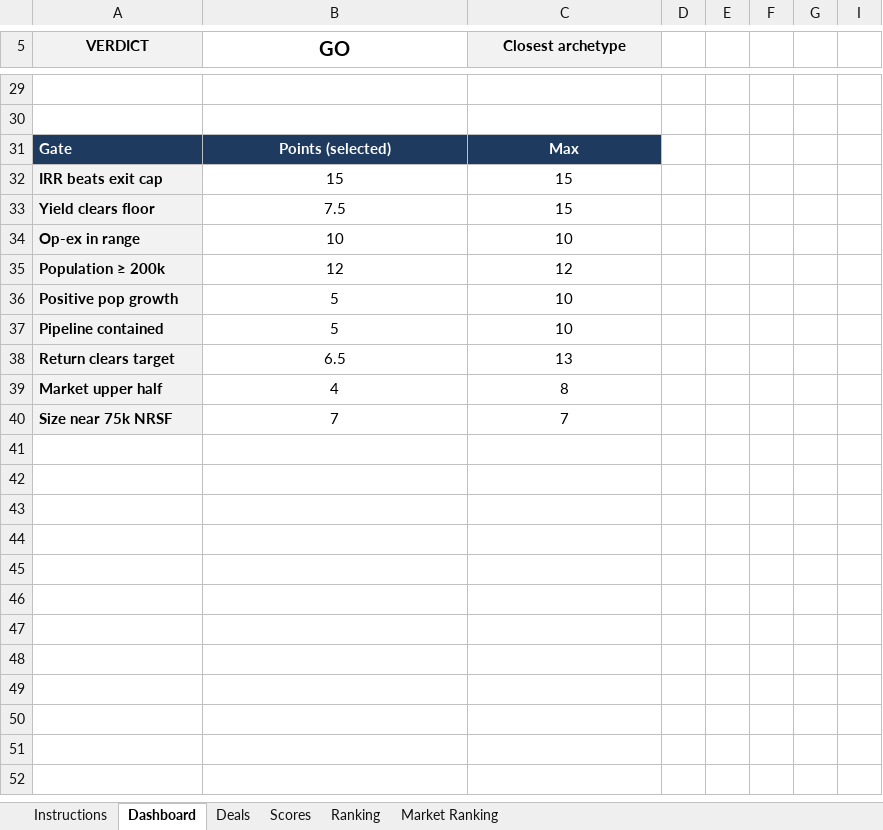
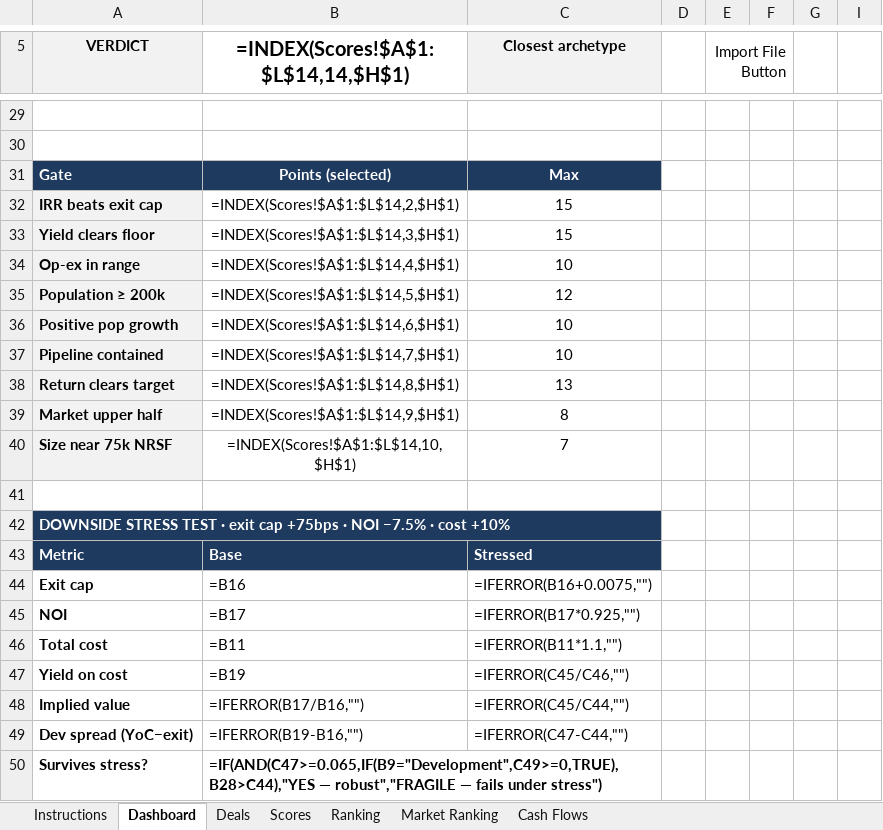
Before and after one commit to EchamounUSEDC/Deal-Agent, an Excel workbook: ICGoNoGoDashboardDraftECAPJI.xlsm, sheet Dashboard, drawn as a sheet; only a part is shown, gaps mark what is left out; values as stored, in another font and other column widths than the file's, no borders; formulas without a stored value are shown as written; conditional formats not drawn; the diff covers the shown part only; the diff names each change by its address in the sheet, - before the commit and + after, or states it on an @@ line.

```diff
--- a/ICGoNoGoDashboardDraftECAPJI.xlsm (sheet Dashboard)
+++ b/ICGoNoGoDashboardDraftECAPJI.xlsm (sheet Dashboard)
+sheet tab: Cash Flows
-B5: GO
+B5: =INDEX(Scores!$A$1:$L$14,14,$H$1)
-E5: (empty)
+E5: Import File Button
+E5:F5 merged
-B32: 15
+B32: =INDEX(Scores!$A$1:$L$14,2,$H$1)
-B33: 7.5
+B33: =INDEX(Scores!$A$1:$L$14,3,$H$1)
-B34: 10
+B34: =INDEX(Scores!$A$1:$L$14,4,$H$1)
-B35: 12
+B35: =INDEX(Scores!$A$1:$L$14,5,$H$1)
-B36: 5
+B36: =INDEX(Scores!$A$1:$L$14,6,$H$1)
-B37: 5
+B37: =INDEX(Scores!$A$1:$L$14,7,$H$1)
-B38: 6.5
+B38: =INDEX(Scores!$A$1:$L$14,8,$H$1)
-B39: 4
+B39: =INDEX(Scores!$A$1:$L$14,9,$H$1)
-B40: 7
+B40: =INDEX(Scores!$A$1:$L$14,10,$H$1)
+row 41: (empty)
+row 42: DOWNSIDE STRESS TEST · exit cap +75bps · NOI −7.5% · cost +10%
+row 43: Metric | Base | Stressed
+row 44: Exit cap | =B16 | =IFERROR(B16+0.0075,"")
+row 45: NOI | =B17 | =IFERROR(B17*0.925,"")
+row 46: Total cost | =B11 | =IFERROR(B11*1.1,"")
+row 47: Yield on cost | =B19 | =IFERROR(C45/C46,"")
+row 48: Implied value | =IFERROR(B17/B16,"") | =IFERROR(C45/C44,"")
+row 49: Dev spread (YoC−exit) | =IFERROR(B19-B16,"") | =IFERROR(C47-C44,"")
+row 50: Survives stress? | =IF(AND(C47>=0.065,IF(B9="Development",C49>=0,TRUE),B28>C44),"YES — robust","FRAGILE — fails under stress")
```
Also changed, not shown: 20 added rows, 20 removed rows, 7 edited cells and cell formats elsewhere in this sheet, sheet Scores, sheet Deals, sheet Ranking, formulas that keep their value, hidden cells, charts or pictures.
